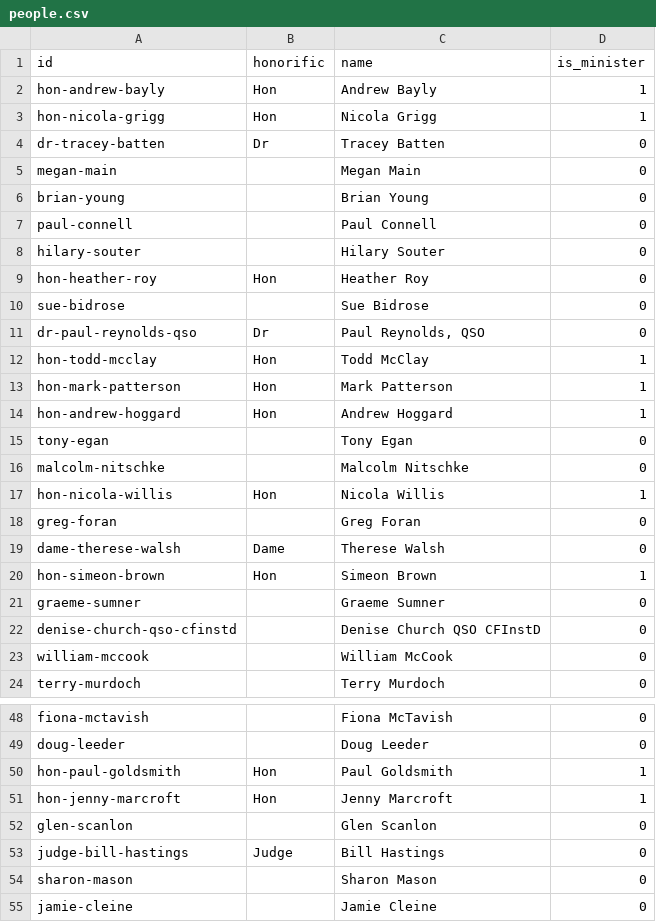
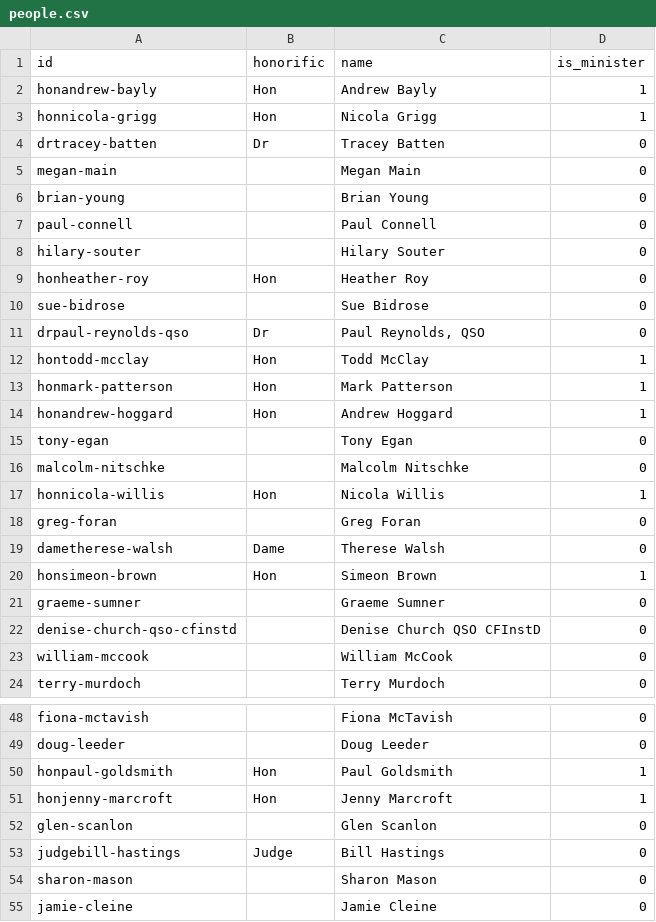
Before and after one commit to marcus-crane/datasette-www-nz-govt, a CSV file: tables_csv/people.csv, drawn as a sheet; only a part is shown, gaps mark what is left out; the diff covers the shown part only.

```diff
--- a/tables_csv/people.csv
+++ b/tables_csv/people.csv
@@ -1,5 +1,5 @@
 id,honorific,name,is_minister
-hon-andrew-bayly,Hon,Andrew Bayly,1
-hon-nicola-grigg,Hon,Nicola Grigg,1
-dr-tracey-batten,Dr,Tracey Batten,0
+honandrew-bayly,Hon,Andrew Bayly,1
+honnicola-grigg,Hon,Nicola Grigg,1
+drtracey-batten,Dr,Tracey Batten,0
 megan-main,,Megan Main,0
@@ -8,14 +8,14 @@ paul-connell,,Paul Connell,0
 hilary-souter,,Hilary Souter,0
-hon-heather-roy,Hon,Heather Roy,0
+honheather-roy,Hon,Heather Roy,0
 sue-bidrose,,Sue Bidrose,0
-dr-paul-reynolds-qso,Dr,"Paul Reynolds, QSO",0
-hon-todd-mcclay,Hon,Todd McClay,1
-hon-mark-patterson,Hon,Mark Patterson,1
-hon-andrew-hoggard,Hon,Andrew Hoggard,1
+drpaul-reynolds-qso,Dr,"Paul Reynolds, QSO",0
+hontodd-mcclay,Hon,Todd McClay,1
+honmark-patterson,Hon,Mark Patterson,1
+honandrew-hoggard,Hon,Andrew Hoggard,1
 tony-egan,,Tony Egan,0
 malcolm-nitschke,,Malcolm Nitschke,0
-hon-nicola-willis,Hon,Nicola Willis,1
+honnicola-willis,Hon,Nicola Willis,1
 greg-foran,,Greg Foran,0
-dame-therese-walsh,Dame,Therese Walsh,0
-hon-simeon-brown,Hon,Simeon Brown,1
+dametherese-walsh,Dame,Therese Walsh,0
+honsimeon-brown,Hon,Simeon Brown,1
 graeme-sumner,,Graeme Sumner,0
@@ -49,6 +49,6 @@ fiona-mctavish,,Fiona McTavish,0
 doug-leeder,,Doug Leeder,0
-hon-paul-goldsmith,Hon,Paul Goldsmith,1
-hon-jenny-marcroft,Hon,Jenny Marcroft,1
+honpaul-goldsmith,Hon,Paul Goldsmith,1
+honjenny-marcroft,Hon,Jenny Marcroft,1
 glen-scanlon,,Glen Scanlon,0
-judge-bill-hastings,Judge,Bill Hastings,0
+judgebill-hastings,Judge,Bill Hastings,0
 sharon-mason,,Sharon Mason,0
```
Also changed, not shown: 68 edited cells elsewhere in this file, tables_csv/organisations.csv, tables_csv/organisations_people.csv, 3 other files.
